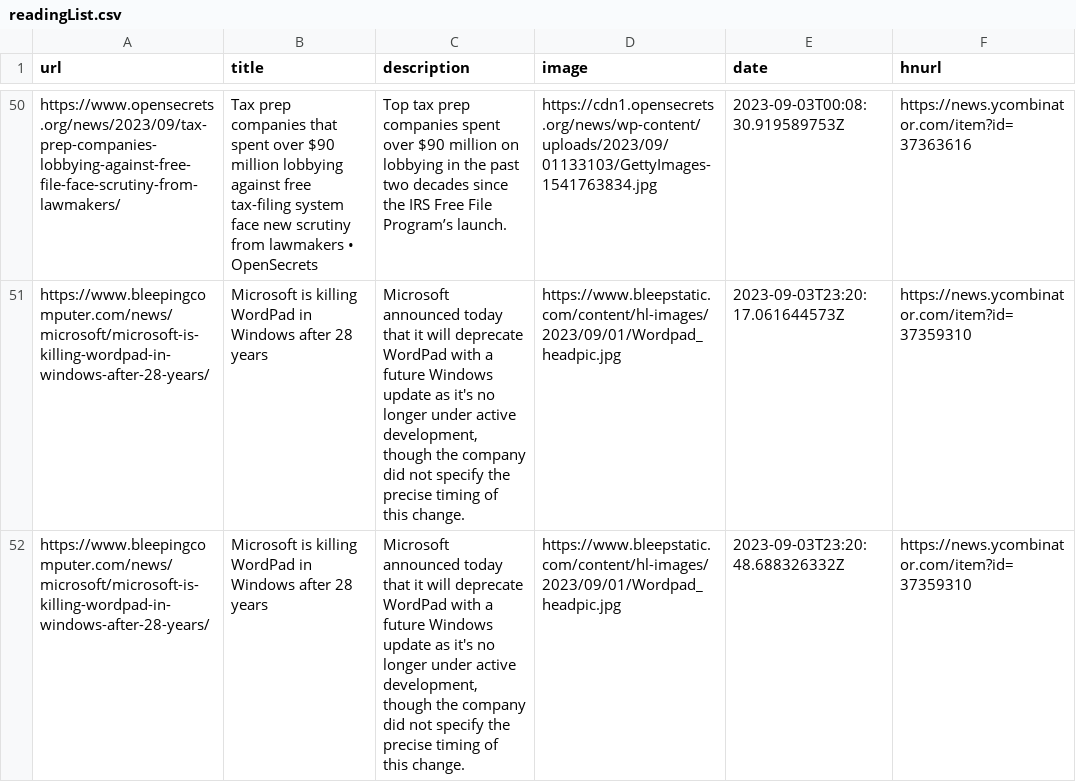
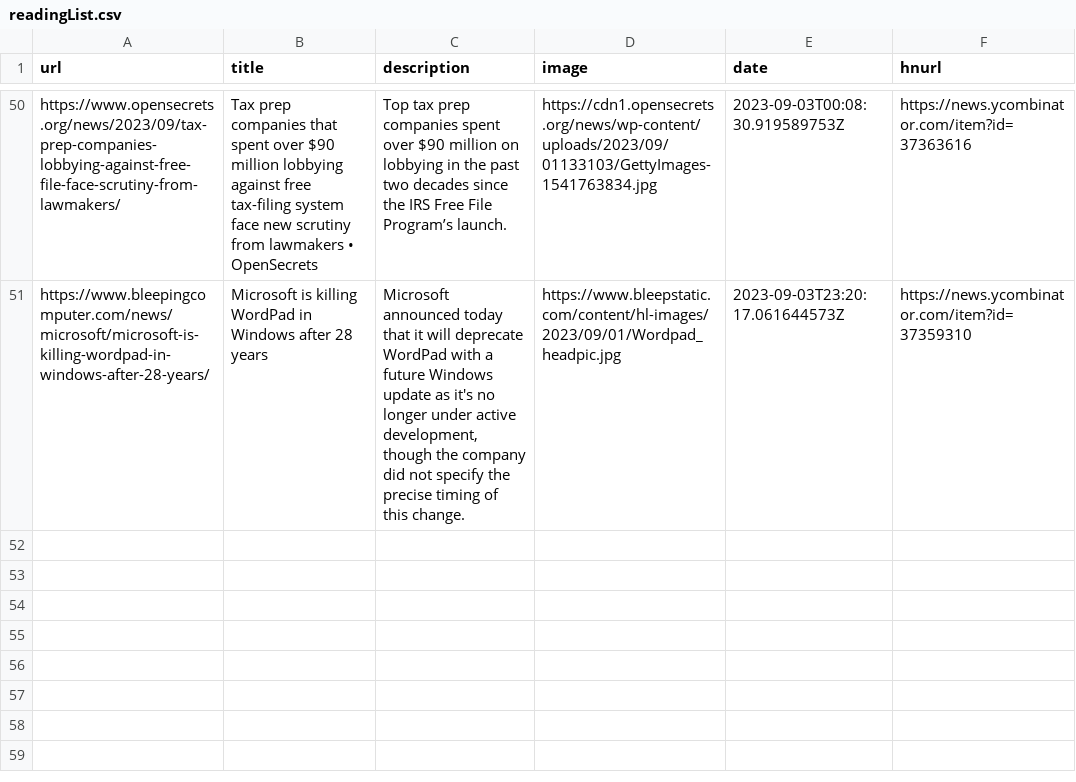
Before and after one commit to pythoncrazy/listofreading, a CSV file: readingList.csv, drawn as a sheet; only a part is shown, gaps mark what is left out; the diff names each change by its address in the sheet, - before the commit and + after, or states it on an @@ line.

Commit message:
Update readingList.csv

```diff
--- a/readingList.csv
+++ b/readingList.csv
-row 52: https://www.bleepingcomputer.com/news/microsoft/microsoft-is-killing-wordpad-in-windows-after-28-years/ | Microsoft is killing WordPad in Windows after 28 years | Microsoft announced today that it will deprecate WordPad with a future Windows update as it's no longer under active development, though the company did not specify the precise timing of this change. | https://www.bleepstatic.com/content/hl-images/2023/09/01/Wordpad_headpic.jpg | 2023-09-03T23:20:48.688326332Z | https://news.ycombinator.com/item?id=37359310
```
